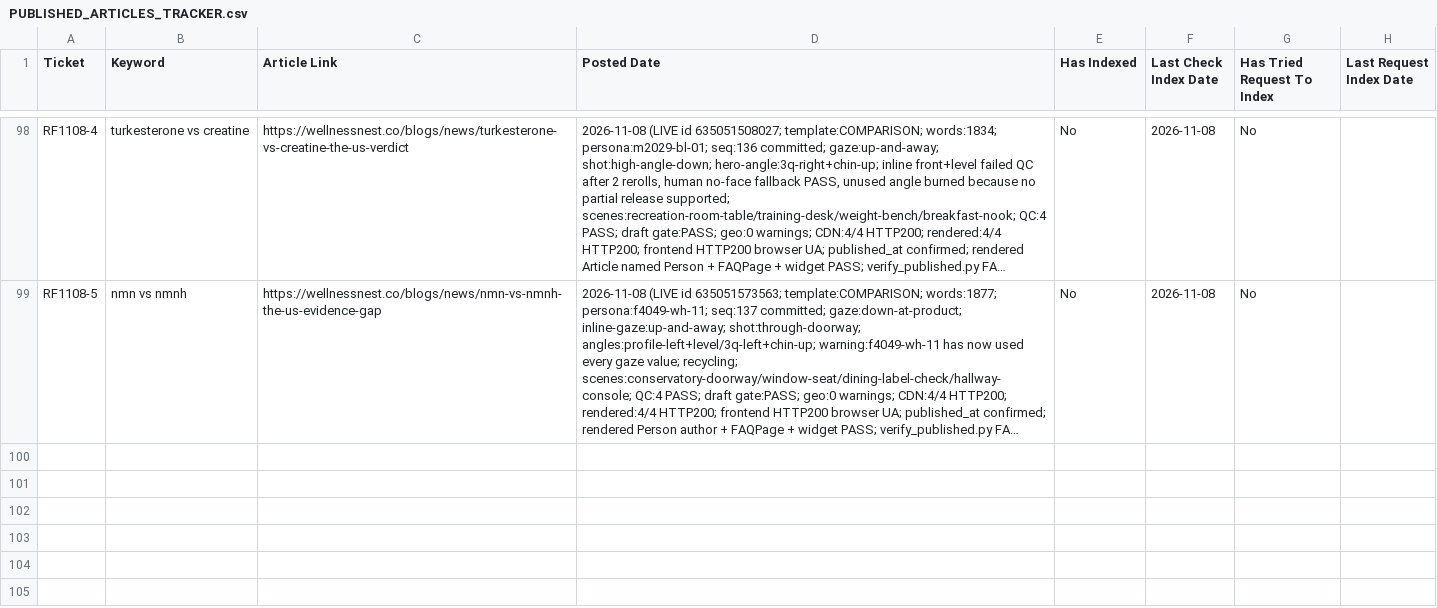
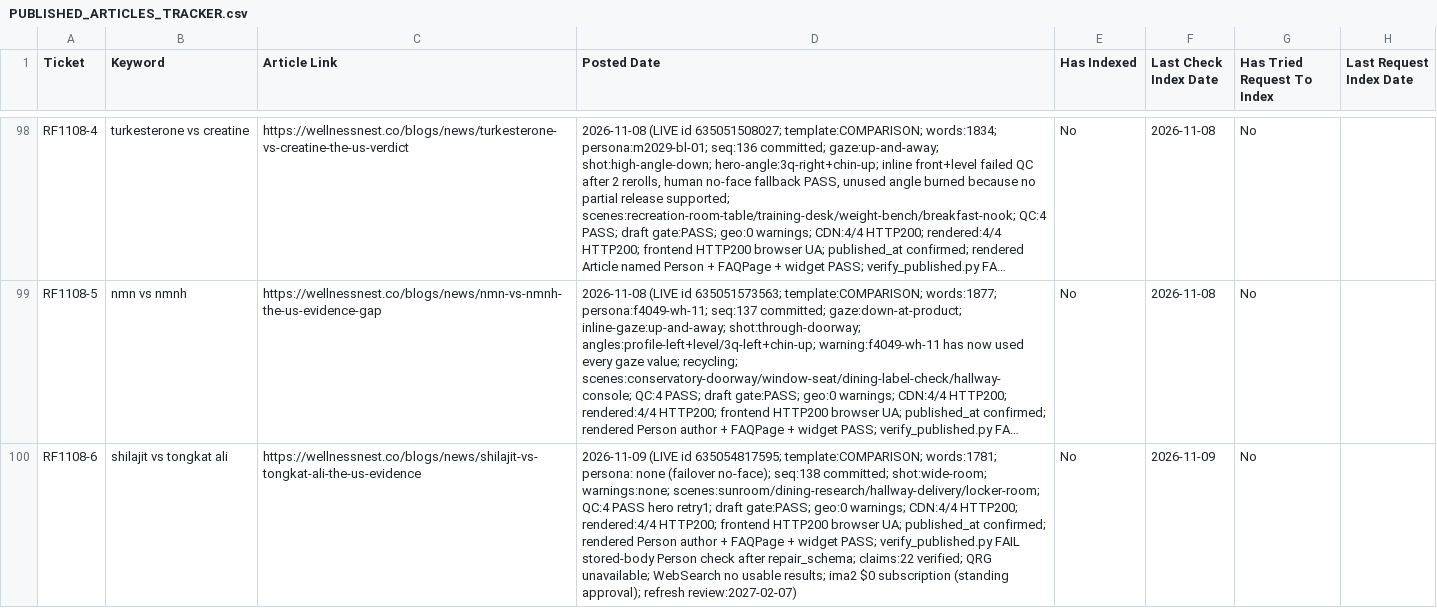
Before and after one commit to tuanquang269/genseo, a CSV file: PUBLISHED_ARTICLES_TRACKER.csv, drawn as a sheet; only a part is shown, gaps mark what is left out; long unchanged cells end in …; the diff names each change by its address in the sheet, - before the commit and + after, or states it on an @@ line.

```diff
--- a/PUBLISHED_ARTICLES_TRACKER.csv
+++ b/PUBLISHED_ARTICLES_TRACKER.csv
+row 100: RF1108-6 | shilajit vs tongkat ali | https://wellnessnest.co/blogs/news/shilajit-vs-tongkat-ali-the-us-evidence | 2026-11-09 (LIVE id 635054817595; template:COMPARISON; words:1781; persona: none (failover no-face); seq:138 committed; shot:wide-room; warnings:none; scenes:sunroom/dining-research/hallway-delivery/locker-room; QC:4 PASS hero retry1; draft gate:PASS; geo:0 warnings; CDN:4/4 HTTP200; rendered:4/4 HTTP200; frontend HTTP200 browser UA; published_at confirmed; rendered Person author + FAQPage + widget PASS; verify_published.py FAIL stored-body Person check after repair_schema; claims:22 verified; QRG unavailable; WebSearch no usable results; ima2 $0 subscription (standing approval); refresh review:2027-02-07) | No | 2026-11-09 | No
```
Also changed, not shown: 8 other files.
